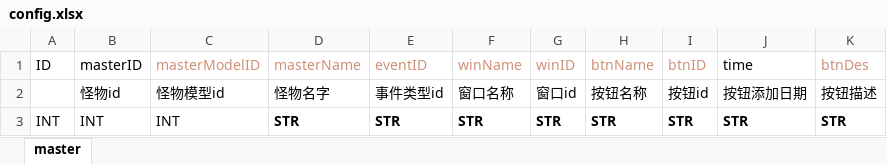
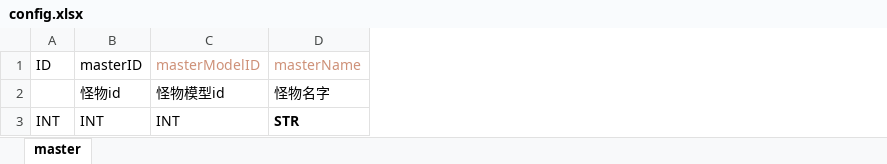
Before and after one commit to wangbingKing/excel, an Excel workbook: config.xlsx, sheet master, drawn as a sheet; values as stored, in another font and other column widths than the file's, no borders; the diff names each change by its address in the sheet, - before the commit and + after, or states it on an @@ line.

```diff
--- a/config.xlsx (sheet master)
+++ b/config.xlsx (sheet master)
-column E (eventID), rows 2-3: 事件类型id | STR
-column F (winName), rows 2-3: 窗口名称 | STR
-column G (winID), rows 2-3: 窗口id | STR
-column H (btnName), rows 2-3: 按钮名称 | STR
-column I (btnID), rows 2-3: 按钮id | STR
-column J (time), rows 2-3: 按钮添加日期 | STR
-column K (btnDes), rows 2-3: 按钮描述 | STR
```
